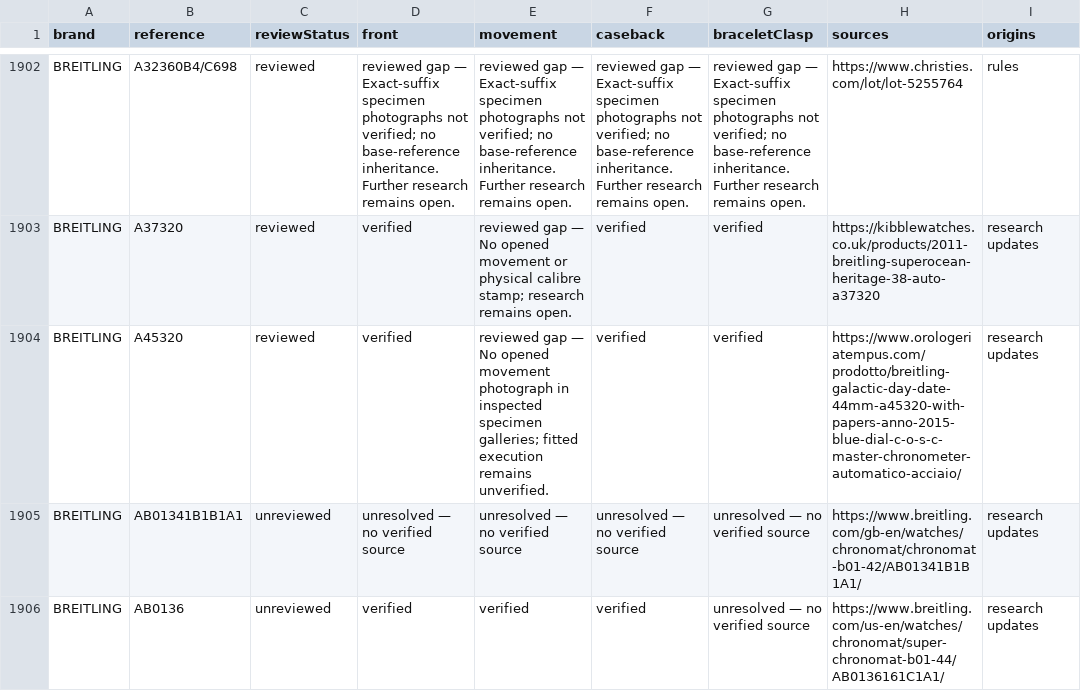
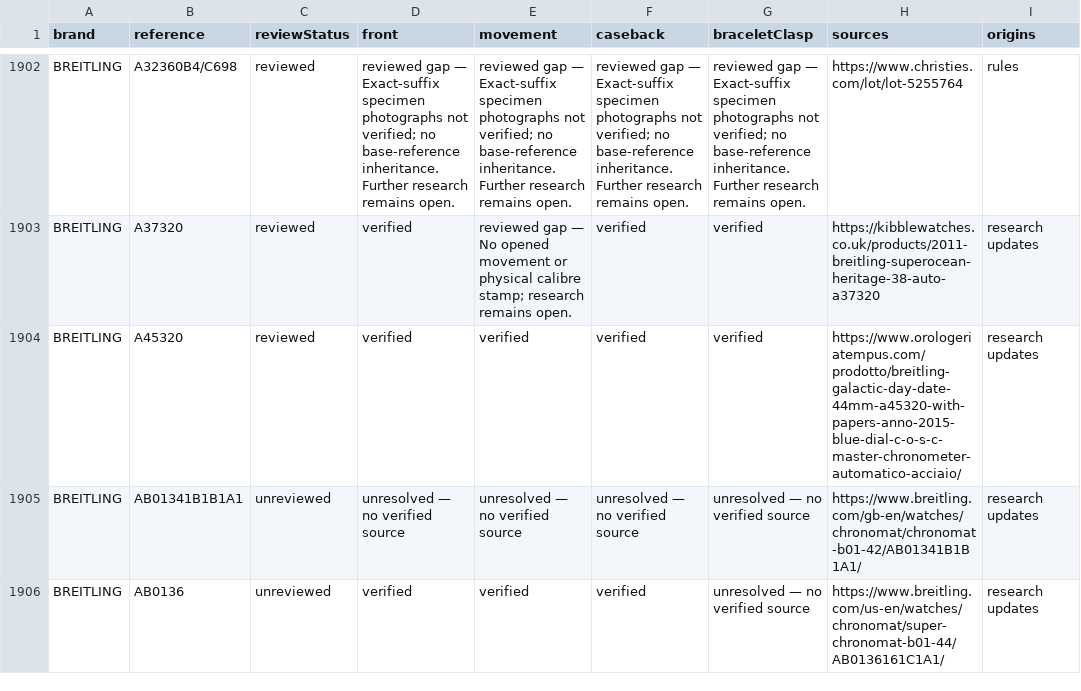
Before and after one commit to potmoodle-debug/watch-auth-pro-OLD, a CSV file: photograph-coverage.csv, drawn as a sheet; only a part is shown, gaps mark what is left out.

```diff
--- a/photograph-coverage.csv
+++ b/photograph-coverage.csv
@@ -1903,3 +1903,3 @@
 "BREITLING","A37320","reviewed","verified","reviewed gap — No opened movement or physical calibre stamp; research remains open.","verified","verified","https://kibblewatches.co.uk/products/2011-breitling-superocean-heritage-38-auto-a37320","research updates"
-"BREITLING","A45320","reviewed","verified","reviewed gap — No opened movement photograph in inspected specimen galleries; fitted execution remains unverified.","verified","verified","https://www.orologeriatempus.com/prodotto/breitling-galactic-day-date-44mm-a45320-with-papers-anno-2015-blue-dial-c-o-s-c-master-chronometer-automatico-acciaio/","research updates"
+"BREITLING","A45320","reviewed","verified","verified","verified","verified","https://www.orologeriatempus.com/prodotto/breitling-galactic-day-date-44mm-a45320-with-papers-anno-2015-blue-dial-c-o-s-c-master-chronometer-automatico-acciaio/","research updates"
 "BREITLING","AB01341B1B1A1","unreviewed","unresolved — no verified source","unresolved — no verified source","unresolved — no verified source","unresolved — no verified source","https://www.breitling.com/gb-en/watches/chronomat/chronomat-b01-42/AB01341B1B1A1/","research updates"
```
Also changed, not shown: 5 other files.
